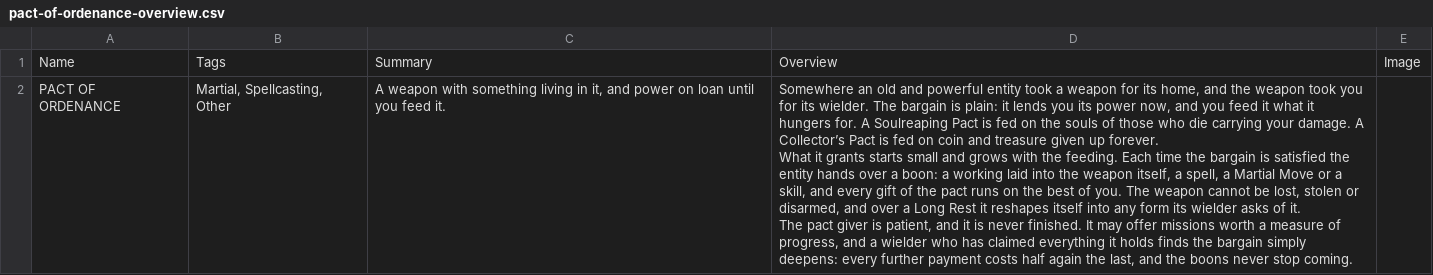
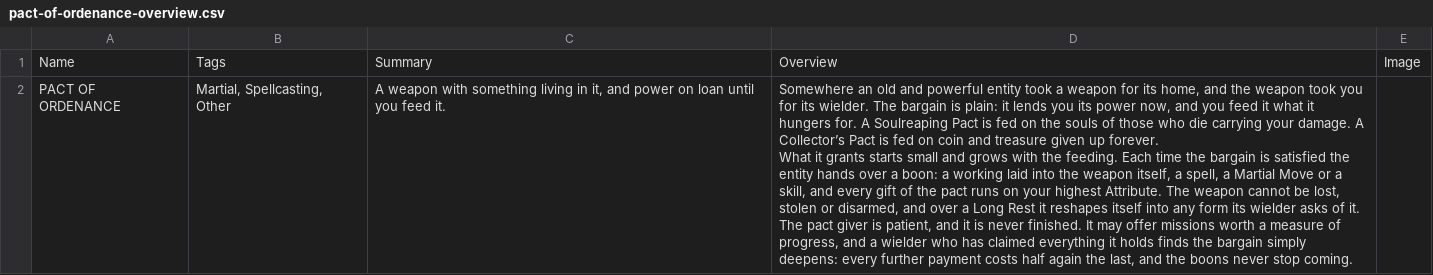
Before and after one commit to JulesMarquez94/hzbd-character-sheet, a CSV file: data/templates/pact-of-ordenance-overview.csv, drawn as a sheet.

```diff
--- a/data/templates/pact-of-ordenance-overview.csv
+++ b/data/templates/pact-of-ordenance-overview.csv
@@ -1,6 +1,6 @@
 Name,Tags,Summary,Overview,Image
-PACT OF ORDENANCE,"Martial, Spellcasting, Other","A weapon with something living in it, and power on loan until you feed it.","Somewhere an old and powerful entity took a weapon for its home, and the weapon took you for its wielder. The bargain is plain: it lends you its power now, and you feed it what it hungers for. A Soulreaping Pact is fed on the souls of those who die carrying your damage. A Collector’s Pact is fed on coin and treasure given up forever.
-
-What it grants starts small and grows with the feeding. Each time the bargain is satisfied the entity hands over a boon: a working laid into the weapon itself, a spell, a Martial Move or a skill, and every gift of the pact runs on the best of you. The weapon cannot be lost, stolen or disarmed, and over a Long Rest it reshapes itself into any form its wielder asks of it.
-
-The pact giver is patient, and it is never finished. It may offer missions worth a measure of progress, and a wielder who has claimed everything it holds finds the bargain simply deepens: every further payment costs half again the last, and the boons never stop coming.",
+PACT OF ORDENANCE,"Martial, Spellcasting, Other","A weapon with something living in it, and power on loan until you feed it.","Somewhere an old and powerful entity took a weapon for its home, and the weapon took you for its wielder. The bargain is plain: it lends you its power now, and you feed it what it hungers for. A Soulreaping Pact is fed on the souls of those who die carrying your damage. A Collector’s Pact is fed on coin and treasure given up forever.
+
+What it grants starts small and grows with the feeding. Each time the bargain is satisfied the entity hands over a boon: a working laid into the weapon itself, a spell, a Martial Move or a skill, and every gift of the pact runs on your highest Attribute. The weapon cannot be lost, stolen or disarmed, and over a Long Rest it reshapes itself into any form its wielder asks of it.
+
+The pact giver is patient, and it is never finished. It may offer missions worth a measure of progress, and a wielder who has claimed everything it holds finds the bargain simply deepens: every further payment costs half again the last, and the boons never stop coming.",
```
Also changed, not shown: data/templates/pact-of-ordenance-ability.csv, data/templates/weapon-cards.csv, 13 other files.
